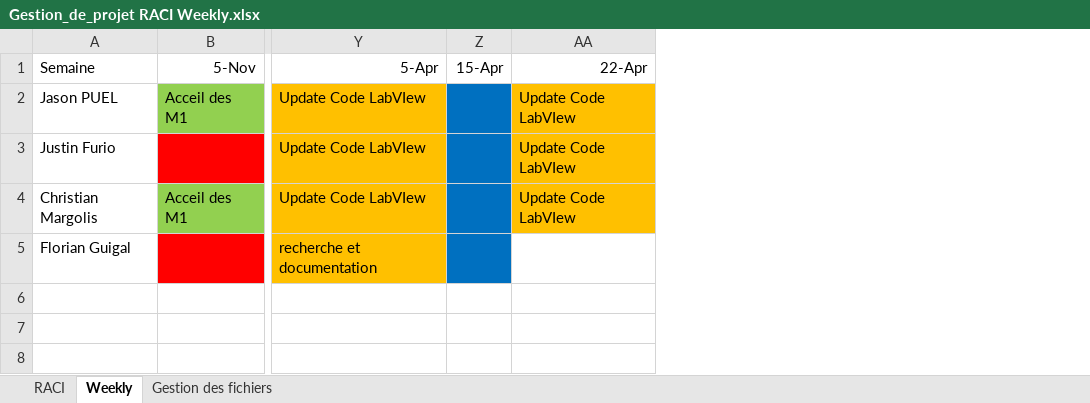
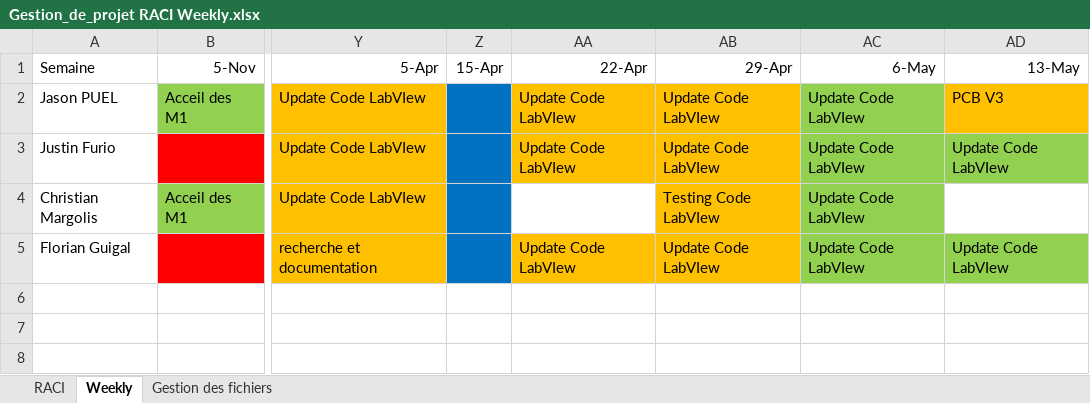
Before and after one commit to JasonPUEL/robotni20182019, an Excel workbook: #000 Coupe NI/Gestion_de_projet RACI Weekly.xlsx, sheet Weekly, drawn as a sheet; only a part is shown, gaps mark what is left out; values as stored, in another font and other column widths than the file's, no borders; the diff names each change by its address in the sheet, - before the commit and + after, or states it on an @@ line.

Commit message:
PCB V3 + Weekly

```diff
--- a/#000 Coupe NI/Gestion_de_projet RACI Weekly.xlsx (sheet Weekly)
+++ b/#000 Coupe NI/Gestion_de_projet RACI Weekly.xlsx (sheet Weekly)
+column AB (29-Apr), rows 2-5: Update Code LabVIew | Update Code LabVIew | Testing Code LabVIew | Update Code LabVIew
+column AC (6-May), rows 2-5: all Update Code LabVIew
+column AD (13-May), rows 2-5: PCB V3 | Update Code LabVIew |  | Update Code LabVIew
-AA4 (22-Apr): Update Code LabVIew
+AA4 (22-Apr): (empty)
-AA4 fill: #FFC000
+AA4 fill: none
-AA5 (22-Apr): (empty)
+AA5 (22-Apr): Update Code LabVIew
-AA5 fill: none
+AA5 fill: #FFC000
```
Also changed, not shown: sheet Gestion des fichiers, 3 other files.
